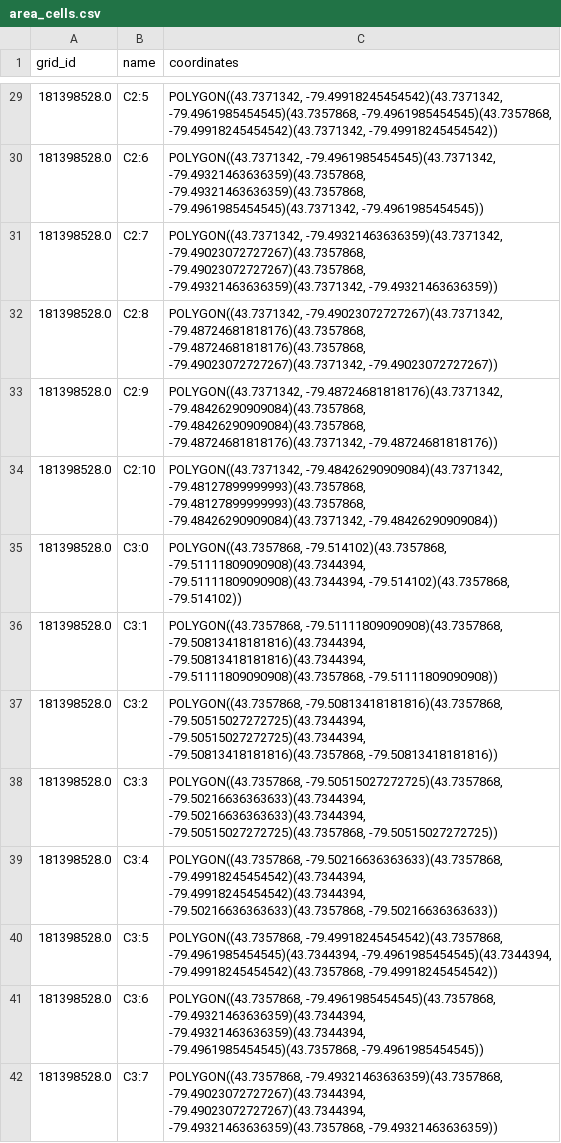
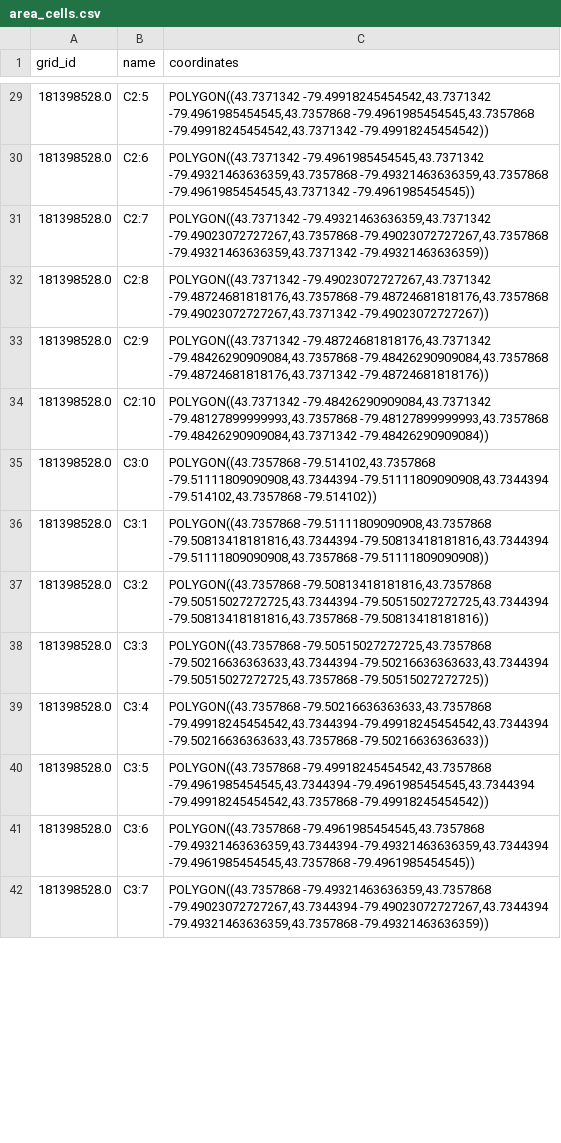
Before and after one commit to saimmehmood/POI_Clustering, a CSV file: postgresql/area_cells.csv, drawn as a sheet; only a part is shown, gaps mark what is left out; the diff covers the shown part only.

```diff
--- a/postgresql/area_cells.csv
+++ b/postgresql/area_cells.csv
@@ -29,14 +29,14 @@ grid_id,name,coordinates
-181398528.0,C2:5,"POLYGON((43.7371342, -79.49918245454542)(43.7371342, -79.4961985454545)(43.7357868, -79.4961985454545)(43.7357868, -79.49918245454542)(43.7371342, -79.49918245454542))"
-181398528.0,C2:6,"POLYGON((43.7371342, -79.4961985454545)(43.7371342, -79.49321463636359)(43.7357868, -79.49321463636359)(43.7357868, -79.4961985454545)(43.7371342, -79.4961985454545))"
-181398528.0,C2:7,"POLYGON((43.7371342, -79.49321463636359)(43.7371342, -79.49023072727267)(43.7357868, -79.49023072727267)(43.7357868, -79.49321463636359)(43.7371342, -79.49321463636359))"
-181398528.0,C2:8,"POLYGON((43.7371342, -79.49023072727267)(43.7371342, -79.48724681818176)(43.7357868, -79.48724681818176)(43.7357868, -79.49023072727267)(43.7371342, -79.49023072727267))"
-181398528.0,C2:9,"POLYGON((43.7371342, -79.48724681818176)(43.7371342, -79.48426290909084)(43.7357868, -79.48426290909084)(43.7357868, -79.48724681818176)(43.7371342, -79.48724681818176))"
-181398528.0,C2:10,"POLYGON((43.7371342, -79.48426290909084)(43.7371342, -79.48127899999993)(43.7357868, -79.48127899999993)(43.7357868, -79.48426290909084)(43.7371342, -79.48426290909084))"
-181398528.0,C3:0,"POLYGON((43.7357868, -79.514102)(43.7357868, -79.51111809090908)(43.7344394, -79.51111809090908)(43.7344394, -79.514102)(43.7357868, -79.514102))"
-181398528.0,C3:1,"POLYGON((43.7357868, -79.51111809090908)(43.7357868, -79.50813418181816)(43.7344394, -79.50813418181816)(43.7344394, -79.51111809090908)(43.7357868, -79.51111809090908))"
-181398528.0,C3:2,"POLYGON((43.7357868, -79.50813418181816)(43.7357868, -79.50515027272725)(43.7344394, -79.50515027272725)(43.7344394, -79.50813418181816)(43.7357868, -79.50813418181816))"
-181398528.0,C3:3,"POLYGON((43.7357868, -79.50515027272725)(43.7357868, -79.50216636363633)(43.7344394, -79.50216636363633)(43.7344394, -79.50515027272725)(43.7357868, -79.50515027272725))"
-181398528.0,C3:4,"POLYGON((43.7357868, -79.50216636363633)(43.7357868, -79.49918245454542)(43.7344394, -79.49918245454542)(43.7344394, -79.50216636363633)(43.7357868, -79.50216636363633))"
-181398528.0,C3:5,"POLYGON((43.7357868, -79.49918245454542)(43.7357868, -79.4961985454545)(43.7344394, -79.4961985454545)(43.7344394, -79.49918245454542)(43.7357868, -79.49918245454542))"
-181398528.0,C3:6,"POLYGON((43.7357868, -79.4961985454545)(43.7357868, -79.49321463636359)(43.7344394, -79.49321463636359)(43.7344394, -79.4961985454545)(43.7357868, -79.4961985454545))"
-181398528.0,C3:7,"POLYGON((43.7357868, -79.49321463636359)(43.7357868, -79.49023072727267)(43.7344394, -79.49023072727267)(43.7344394, -79.49321463636359)(43.7357868, -79.49321463636359))"
+181398528.0,C2:5,"POLYGON((43.7371342 -79.49918245454542,43.7371342 -79.4961985454545,43.7357868 -79.4961985454545,43.7357868 -79.49918245454542,43.7371342 -79.49918245454542))"
+181398528.0,C2:6,"POLYGON((43.7371342 -79.4961985454545,43.7371342 -79.49321463636359,43.7357868 -79.49321463636359,43.7357868 -79.4961985454545,43.7371342 -79.4961985454545))"
+181398528.0,C2:7,"POLYGON((43.7371342 -79.49321463636359,43.7371342 -79.49023072727267,43.7357868 -79.49023072727267,43.7357868 -79.49321463636359,43.7371342 -79.49321463636359))"
+181398528.0,C2:8,"POLYGON((43.7371342 -79.49023072727267,43.7371342 -79.48724681818176,43.7357868 -79.48724681818176,43.7357868 -79.49023072727267,43.7371342 -79.49023072727267))"
+181398528.0,C2:9,"POLYGON((43.7371342 -79.48724681818176,43.7371342 -79.48426290909084,43.7357868 -79.48426290909084,43.7357868 -79.48724681818176,43.7371342 -79.48724681818176))"
+181398528.0,C2:10,"POLYGON((43.7371342 -79.48426290909084,43.7371342 -79.48127899999993,43.7357868 -79.48127899999993,43.7357868 -79.48426290909084,43.7371342 -79.48426290909084))"
+181398528.0,C3:0,"POLYGON((43.7357868 -79.514102,43.7357868 -79.51111809090908,43.7344394 -79.51111809090908,43.7344394 -79.514102,43.7357868 -79.514102))"
+181398528.0,C3:1,"POLYGON((43.7357868 -79.51111809090908,43.7357868 -79.50813418181816,43.7344394 -79.50813418181816,43.7344394 -79.51111809090908,43.7357868 -79.51111809090908))"
+181398528.0,C3:2,"POLYGON((43.7357868 -79.50813418181816,43.7357868 -79.50515027272725,43.7344394 -79.50515027272725,43.7344394 -79.50813418181816,43.7357868 -79.50813418181816))"
+181398528.0,C3:3,"POLYGON((43.7357868 -79.50515027272725,43.7357868 -79.50216636363633,43.7344394 -79.50216636363633,43.7344394 -79.50515027272725,43.7357868 -79.50515027272725))"
+181398528.0,C3:4,"POLYGON((43.7357868 -79.50216636363633,43.7357868 -79.49918245454542,43.7344394 -79.49918245454542,43.7344394 -79.50216636363633,43.7357868 -79.50216636363633))"
+181398528.0,C3:5,"POLYGON((43.7357868 -79.49918245454542,43.7357868 -79.4961985454545,43.7344394 -79.4961985454545,43.7344394 -79.49918245454542,43.7357868 -79.49918245454542))"
+181398528.0,C3:6,"POLYGON((43.7357868 -79.4961985454545,43.7357868 -79.49321463636359,43.7344394 -79.49321463636359,43.7344394 -79.4961985454545,43.7357868 -79.4961985454545))"
+181398528.0,C3:7,"POLYGON((43.7357868 -79.49321463636359,43.7357868 -79.49023072727267,43.7344394 -79.49023072727267,43.7344394 -79.49321463636359,43.7357868 -79.49321463636359))"
```
Also changed, not shown: 96 edited cells elsewhere in this file, 2 other files.
